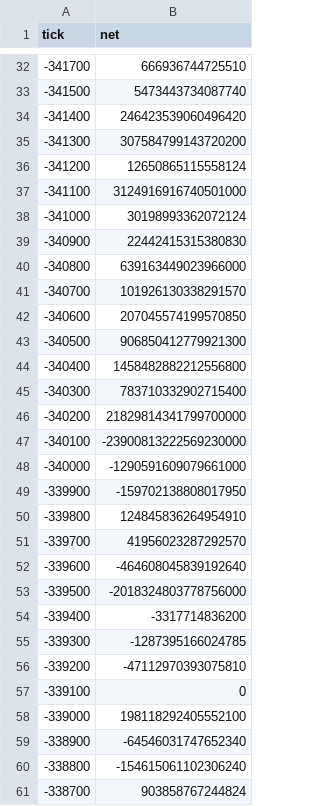
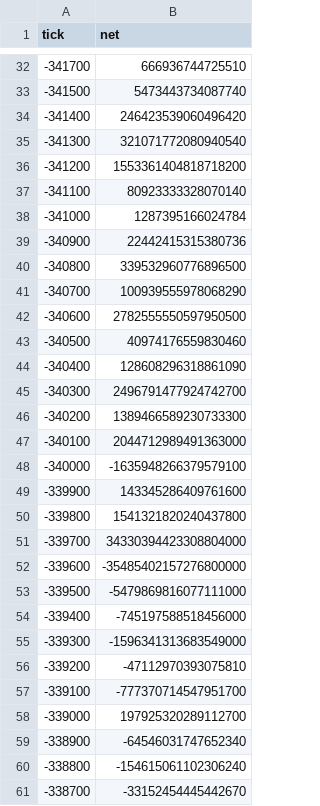
Before and after one commit to rudiafandi16/rsgp-usdc-depth, a CSV file: state/liq_snapshot.csv, drawn as a sheet; only a part is shown, gaps mark what is left out; the diff covers the shown part only.

```diff
--- a/state/liq_snapshot.csv
+++ b/state/liq_snapshot.csv
@@ -34,28 +34,28 @@ tick,net
 -341400,246423539060496420
--341300,307584799143720200
--341200,12650865115558124
--341100,3124916916740501000
--341000,30198993362072124
--340900,22442415315380830
--340800,639163449023966000
--340700,101926130338291570
--340600,207045574199570850
--340500,906850412779921300
--340400,1458482882212556800
--340300,783710332902715400
--340200,21829814341799700000
--340100,-23900813222569230000
--340000,-1290591609079661000
--339900,-159702138808017950
--339800,124845836264954910
--339700,41956023287292570
--339600,-464608045839192640
--339500,-2018324803778756000
--339400,-3317714836200
--339300,-1287395166024785
+-341300,321071772080940540
+-341200,1553361404818718200
+-341100,80923333328070140
+-341000,1287395166024784
+-340900,22442415315380736
+-340800,339532960776896500
+-340700,100939555978068290
+-340600,2782555550597950500
+-340500,40974176559830460
+-340400,128608296318861090
+-340300,2496791477924742700
+-340200,1389466589230733300
+-340100,2044712989491363000
+-340000,-1635948266379579100
+-339900,143345286409761600
+-339800,1541321820240437800
+-339700,34330394423308804000
+-339600,-35485402157276800000
+-339500,-5479869816077111000
+-339400,-745197588518456000
+-339300,-1596341313683549000
 -339200,-47112970393075810
--339100,0
--339000,198118292405552100
+-339100,-777370714547951700
+-339000,197925320289112700
 -338900,-64546031747652340
 -338800,-154615061102306240
--338700,903858767244824
+-338700,-33152454445442670
```
Also changed, not shown: 2 added rows and 36 edited cells elsewhere in this file, depth_rsgp_usdc_15m.csv, state/liq_events.csv, 1 other file.
